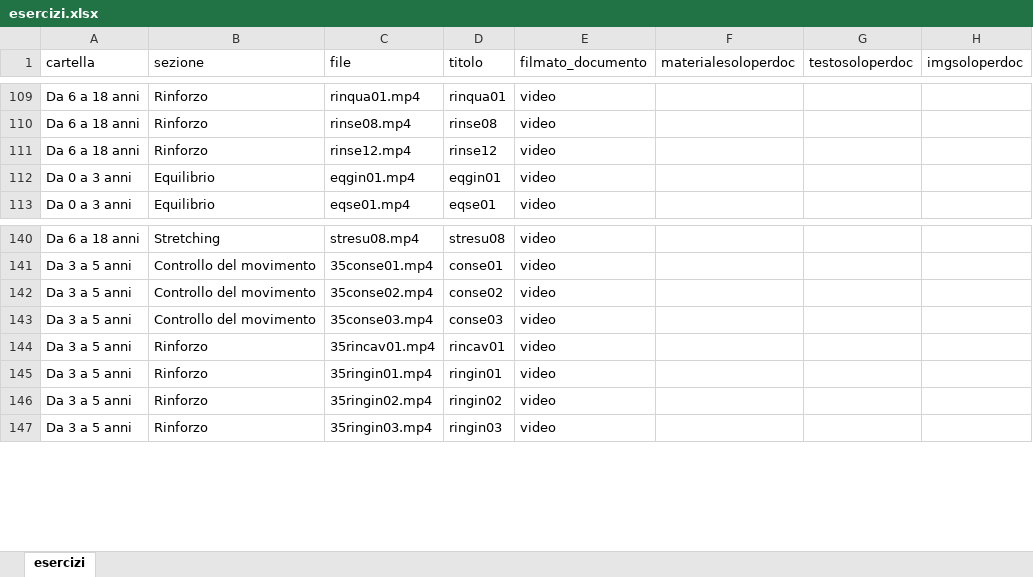
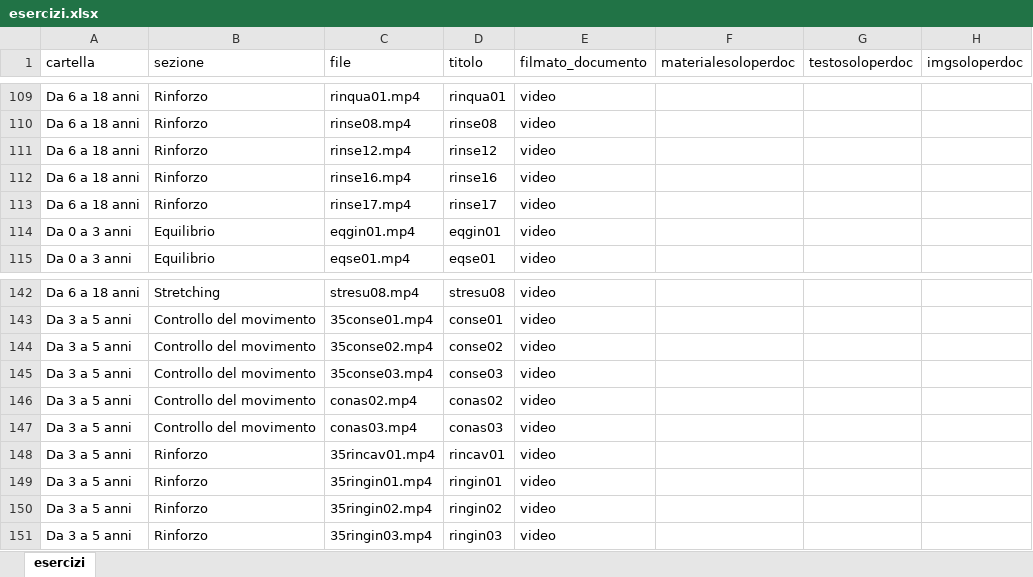
Before and after one commit to iomimuovoacasa/iomimuovoacasa.github.io, an Excel workbook: esercizi.xlsx, sheet esercizi, drawn as a sheet; only a part is shown, gaps mark what is left out; values as stored, in another font and other column widths than the file's, no borders; the diff names each change by its address in the sheet, - before the commit and + after, or states it on an @@ line.

```diff
--- a/esercizi.xlsx (sheet esercizi)
+++ b/esercizi.xlsx (sheet esercizi)
+row 112: Da 6 a 18 anni | Rinforzo | rinse16.mp4 | rinse16 | video
+row 113: Da 6 a 18 anni | Rinforzo | rinse17.mp4 | rinse17 | video
+row 146: Da 3 a 5 anni | Controllo del movimento | conas02.mp4 | conas02 | video
+row 147: Da 3 a 5 anni | Controllo del movimento | conas03.mp4 | conas03 | video
```
Also changed, not shown: 10 other files.
